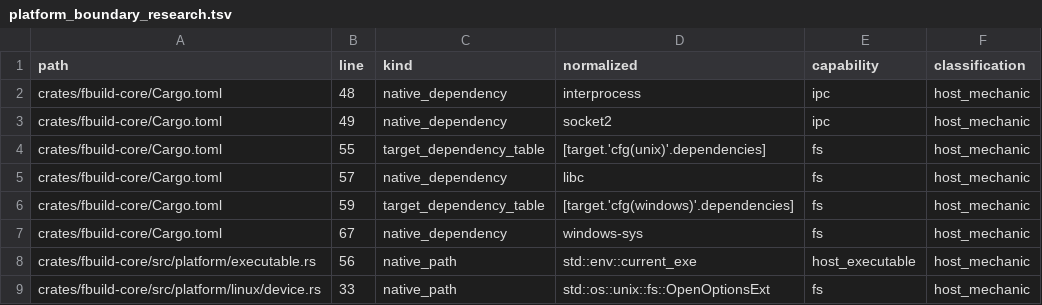
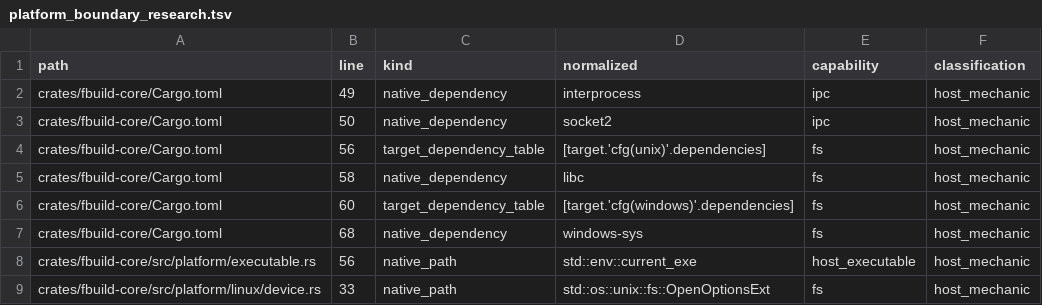
Before and after one commit to FastLED/fbuild, a TSV file: ci/platform_boundary_research.tsv, drawn as a sheet; only a part is shown.

Commit message:
fix(archive): use temporary response files for large object lists

```diff
--- a/ci/platform_boundary_research.tsv
+++ b/ci/platform_boundary_research.tsv
@@ -1,8 +1,8 @@
 path	line	kind	normalized	capability	classification
-crates/fbuild-core/Cargo.toml	48	native_dependency	interprocess	ipc	host_mechanic
-crates/fbuild-core/Cargo.toml	49	native_dependency	socket2	ipc	host_mechanic
-crates/fbuild-core/Cargo.toml	55	target_dependency_table	[target.'cfg(unix)'.dependencies]	fs	host_mechanic
-crates/fbuild-core/Cargo.toml	57	native_dependency	libc	fs	host_mechanic
-crates/fbuild-core/Cargo.toml	59	target_dependency_table	[target.'cfg(windows)'.dependencies]	fs	host_mechanic
-crates/fbuild-core/Cargo.toml	67	native_dependency	windows-sys	fs	host_mechanic
+crates/fbuild-core/Cargo.toml	49	native_dependency	interprocess	ipc	host_mechanic
+crates/fbuild-core/Cargo.toml	50	native_dependency	socket2	ipc	host_mechanic
+crates/fbuild-core/Cargo.toml	56	target_dependency_table	[target.'cfg(unix)'.dependencies]	fs	host_mechanic
+crates/fbuild-core/Cargo.toml	58	native_dependency	libc	fs	host_mechanic
+crates/fbuild-core/Cargo.toml	60	target_dependency_table	[target.'cfg(windows)'.dependencies]	fs	host_mechanic
+crates/fbuild-core/Cargo.toml	68	native_dependency	windows-sys	fs	host_mechanic
 crates/fbuild-core/src/platform/executable.rs	56	native_path	std::env::current_exe	host_executable	host_mechanic
```
Also changed, not shown: 9 other files.
